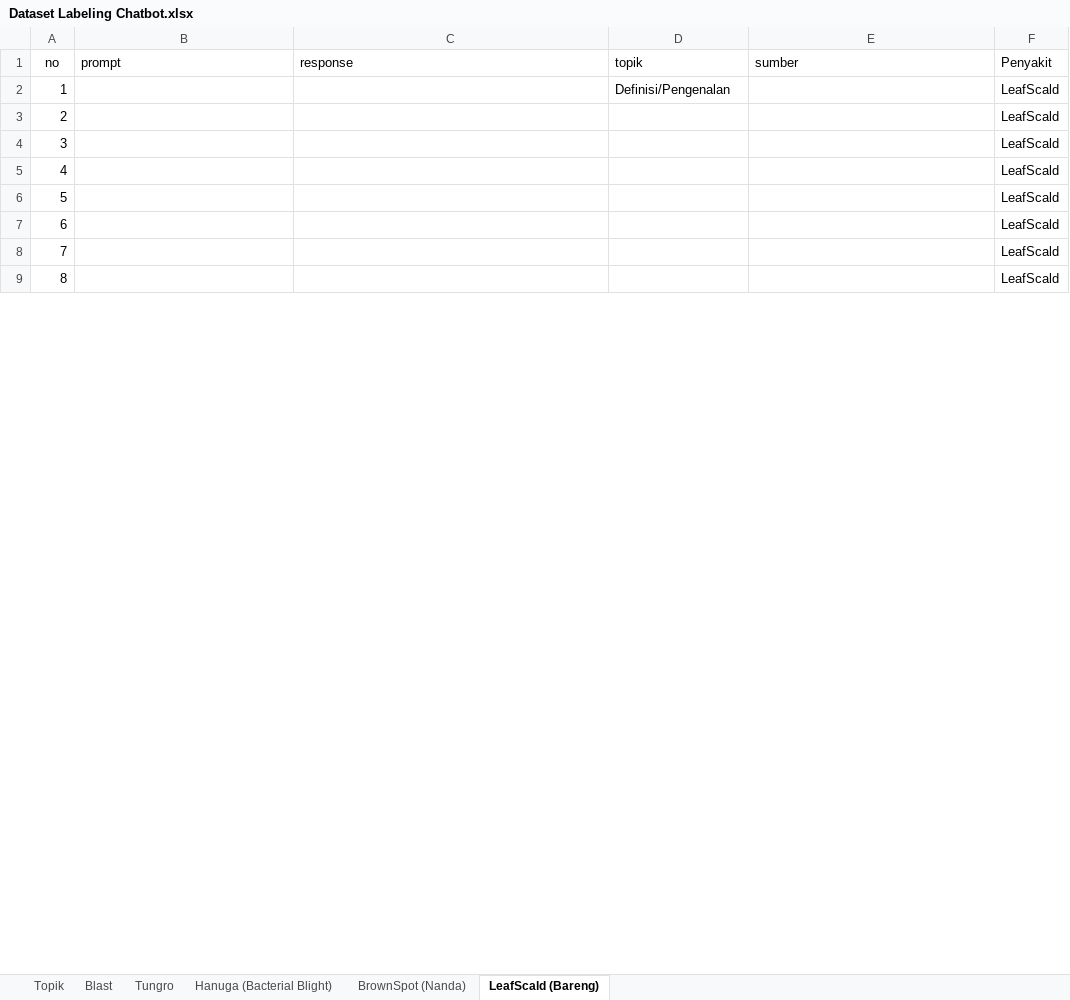
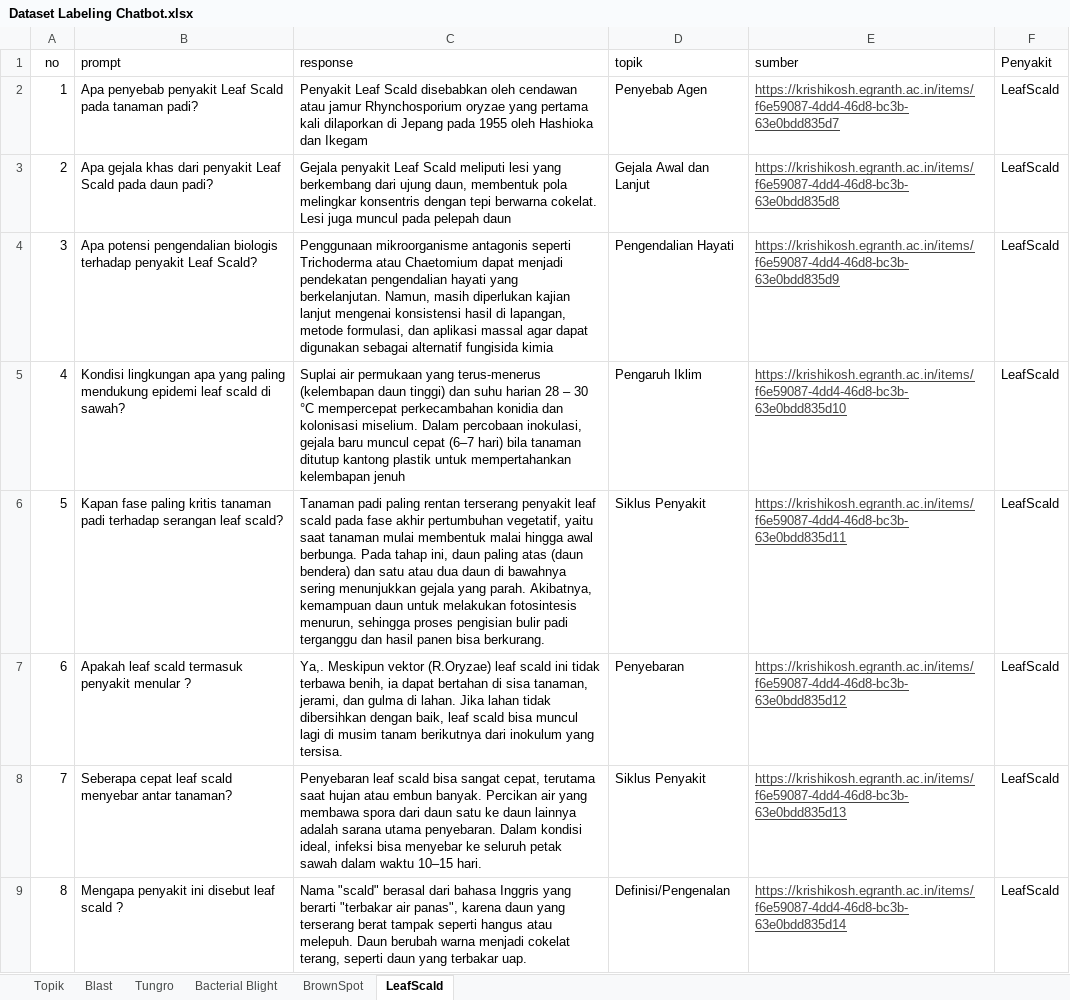
Before and after one commit to ARusDian/AgroLens-LaskarAI, an Excel workbook: NLP/datasets/xlsx/Dataset Labeling Chatbot.xlsx, sheet LeafScald, drawn as a sheet; only a part is shown; values as stored, in another font and other column widths than the file's, no borders; charts and pictures and table styles not drawn; the diff covers the shown part only; the diff names each change by its address in the sheet, - before the commit and + after, or states it on an @@ line.

```diff
--- a/NLP/datasets/xlsx/Dataset Labeling Chatbot.xlsx (sheet LeafScald)
+++ b/NLP/datasets/xlsx/Dataset Labeling Chatbot.xlsx (sheet LeafScald)
-sheet tab: Hanuga (Bacterial Blight)
+sheet tab: Bacterial Blight
-sheet tab: BrownSpot (Nanda)
+sheet tab: BrownSpot
-sheet tab: LeafScald (Bareng)
+sheet tab: LeafScald
-B2 (prompt): (empty)
+B2 (prompt): Apa penyebab penyakit Leaf Scald pada tanaman padi?
-C2 (response): (empty)
+C2 (response): Penyakit Leaf Scald disebabkan oleh cendawan atau jamur Rhynchosporium oryzae yang pertama kali dilaporkan di Jepang pada 1955 oleh Hashioka dan Ikegam
-D2 (topik): Definisi/Pengenalan
+D2 (topik): Penyebab Agen
-E2 (sumber): (empty)
+E2 (sumber): https://krishikosh.egranth.ac.in/items/f6e59087-4dd4-46d8-bc3b-63e0bdd835d7
-B3 (prompt): (empty)
+B3 (prompt): Apa gejala khas dari penyakit Leaf Scald pada daun padi?
-C3 (response): (empty)
+C3 (response): Gejala penyakit Leaf Scald meliputi lesi yang berkembang dari ujung daun, membentuk pola melingkar konsentris dengan tepi berwarna cokelat. Lesi juga muncul pada pelepah daun
-D3 (topik): (empty)
+D3 (topik): Gejala Awal dan Lanjut
-E3 (sumber): (empty)
+E3 (sumber): https://krishikosh.egranth.ac.in/items/f6e59087-4dd4-46d8-bc3b-63e0bdd835d8
-B4 (prompt): (empty)
+B4 (prompt): Apa potensi pengendalian biologis terhadap penyakit Leaf Scald?
-C4 (response): (empty)
+C4 (response): Penggunaan mikroorganisme antagonis seperti Trichoderma atau Chaetomium dapat menjadi pendekatan pengendalian hayati yang berkelanjutan. Namun, masih diperlukan kajian lanjut mengenai konsistensi hasil di lapangan, metode formulasi, dan aplikasi massal agar dapat digunakan sebagai alternatif fungisida kimia
-D4 (topik): (empty)
+D4 (topik): Pengendalian Hayati
-E4 (sumber): (empty)
+E4 (sumber): https://krishikosh.egranth.ac.in/items/f6e59087-4dd4-46d8-bc3b-63e0bdd835d9
-B5 (prompt): (empty)
+B5 (prompt): Kondisi lingkungan apa yang paling mendukung epidemi leaf scald di sawah?
-C5 (response): (empty)
+C5 (response): Suplai air permukaan yang terus-menerus (kelembapan daun tinggi) dan suhu harian 28 – 30 °C mempercepat perkecambahan konidia dan kolonisasi miselium. Dalam percobaan inokulasi, gejala baru muncul cepat (6–7 hari) bila tanaman ditutup kantong plastik untuk mempertahankan kelembapan jenuh
-D5 (topik): (empty)
+D5 (topik): Pengaruh Iklim
-E5 (sumber): (empty)
+E5 (sumber): https://krishikosh.egranth.ac.in/items/f6e59087-4dd4-46d8-bc3b-63e0bdd835d10
-B6 (prompt): (empty)
+B6 (prompt): Kapan fase paling kritis tanaman padi terhadap serangan leaf scald?
-C6 (response): (empty)
+C6 (response): Tanaman padi paling rentan terserang penyakit leaf scald pada fase akhir pertumbuhan vegetatif, yaitu saat tanaman mulai membentuk malai hingga awal berbunga. Pada tahap ini, daun paling atas (daun bendera) dan satu atau dua daun di bawahnya sering menunjukkan gejala yang parah. Akibatnya, kemampuan daun untuk melakukan fotosintesis menurun, sehingga proses pengisian bulir padi terganggu dan hasil panen bisa berkurang.
-D6 (topik): (empty)
+D6 (topik): Siklus Penyakit
-E6 (sumber): (empty)
+E6 (sumber): https://krishikosh.egranth.ac.in/items/f6e59087-4dd4-46d8-bc3b-63e0bdd835d11
-B7 (prompt): (empty)
+B7 (prompt): Apakah leaf scald termasuk penyakit menular ?
-C7 (response): (empty)
+C7 (response): Ya,. Meskipun vektor (R.Oryzae) leaf scald ini tidak terbawa benih, ia dapat bertahan di sisa tanaman, jerami, dan gulma di lahan. Jika lahan tidak dibersihkan dengan baik, leaf scald bisa muncul lagi di musim tanam berikutnya dari inokulum yang tersisa.
-D7 (topik): (empty)
+D7 (topik): Penyebaran
-E7 (sumber): (empty)
+E7 (sumber): https://krishikosh.egranth.ac.in/items/f6e59087-4dd4-46d8-bc3b-63e0bdd835d12
-B8 (prompt): (empty)
+B8 (prompt): Seberapa cepat leaf scald menyebar antar tanaman?
-C8 (response): (empty)
+C8 (response): Penyebaran leaf scald bisa sangat cepat, terutama saat hujan atau embun banyak. Percikan air yang membawa spora dari daun satu ke daun lainnya adalah sarana utama penyebaran. Dalam kondisi ideal, infeksi bisa menyebar ke seluruh petak sawah dalam waktu 10–15 hari.
-D8 (topik): (empty)
+D8 (topik): Siklus Penyakit
-E8 (sumber): (empty)
+E8 (sumber): https://krishikosh.egranth.ac.in/items/f6e59087-4dd4-46d8-bc3b-63e0bdd835d13
-B9 (prompt): (empty)
+B9 (prompt): Mengapa penyakit ini disebut leaf scald ?
-C9 (response): (empty)
+C9 (response): Nama "scald" berasal dari bahasa Inggris yang berarti "terbakar air panas", karena daun yang terserang berat tampak seperti hangus atau melepuh. Daun berubah warna menjadi cokelat terang, seperti daun yang terbakar uap.
-D9 (topik): (empty)
+D9 (topik): Definisi/Pengenalan
-E9 (sumber): (empty)
+E9 (sumber): https://krishikosh.egranth.ac.in/items/f6e59087-4dd4-46d8-bc3b-63e0bdd835d14
```
Also changed, not shown: 224 edited cells elsewhere in this sheet, sheet Bacterial Blight, sheet BrownSpot, sheet Tungro, 4 other files.
